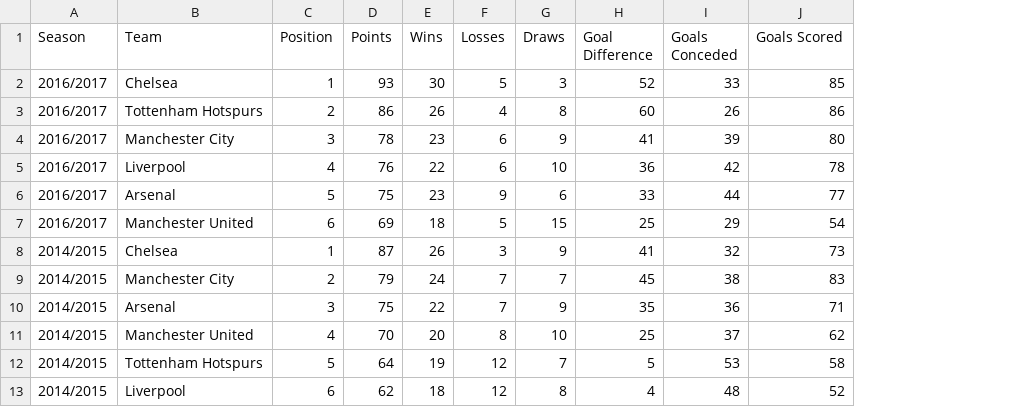
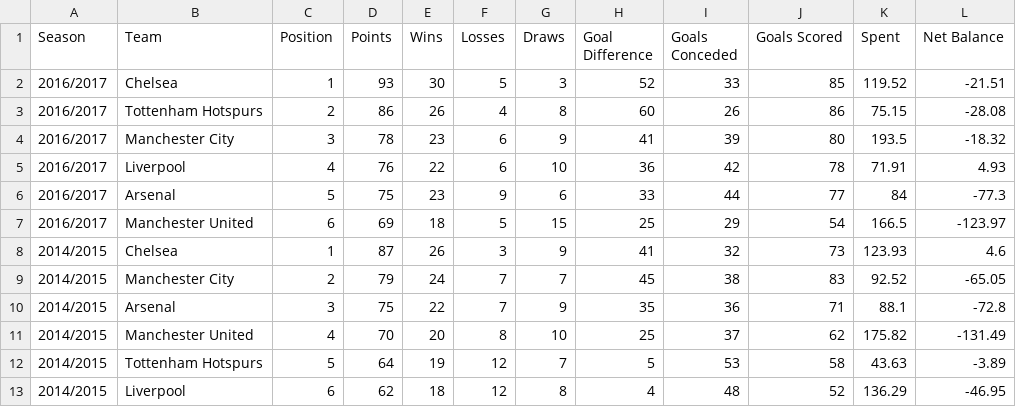
Before and after one commit to KamalKirosingh/DataVis, a CSV file: result.csv, drawn as a sheet; only a part is shown; the diff names each change by its address in the sheet, - before the commit and + after, or states it on an @@ line.

Commit message:
updated dataset

```diff
--- a/result.csv
+++ b/result.csv
+column K (Spent), rows 2-13: 119.52 | 75.15 | 193.5 | 71.91 | 84 | 166.5 | 123.93 | 92.52 | 88.1 | 175.82 | 43.63 | 136.29
+column L (Net Balance), rows 2-13: -21.51 | -28.08 | -18.32 | 4.93 | -77.3 | -123.97 | 4.6 | -65.05 | -72.8 | -131.49 | -3.89 | -46.95
```
